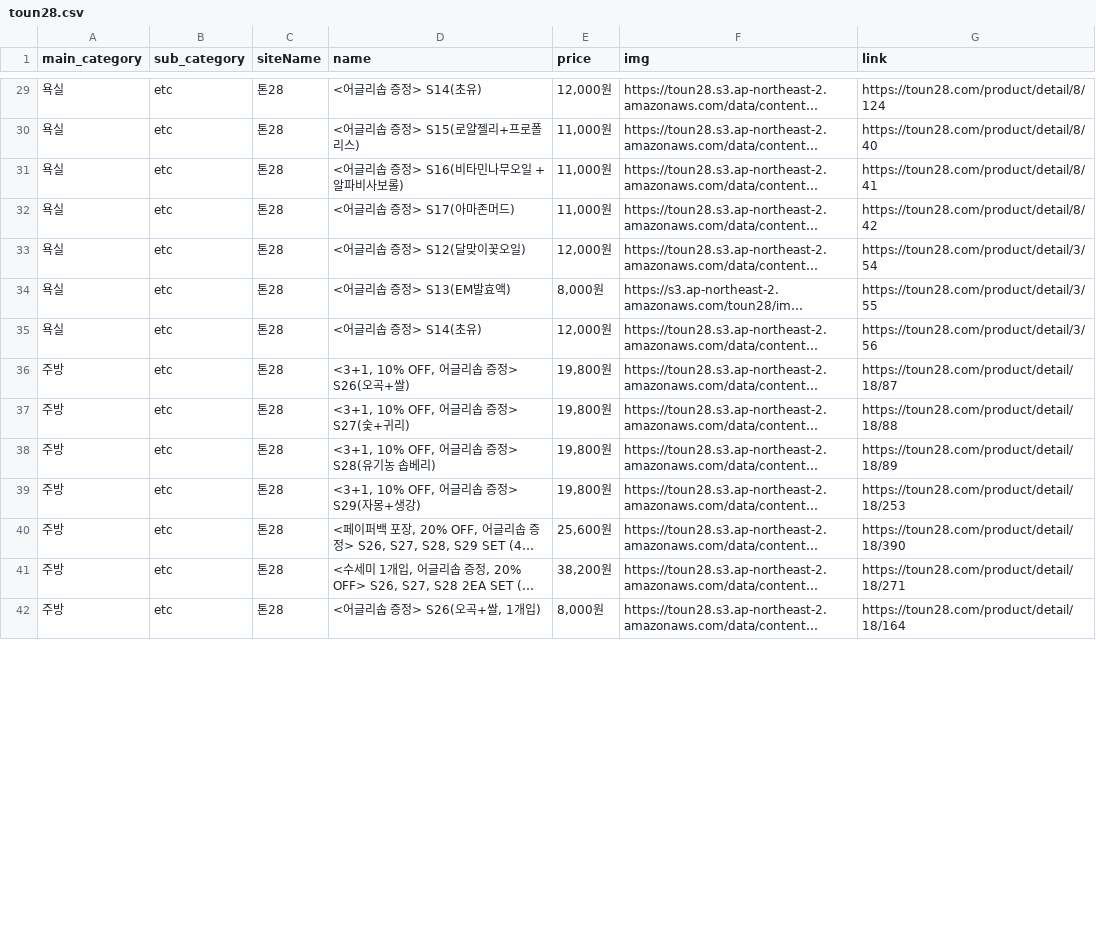
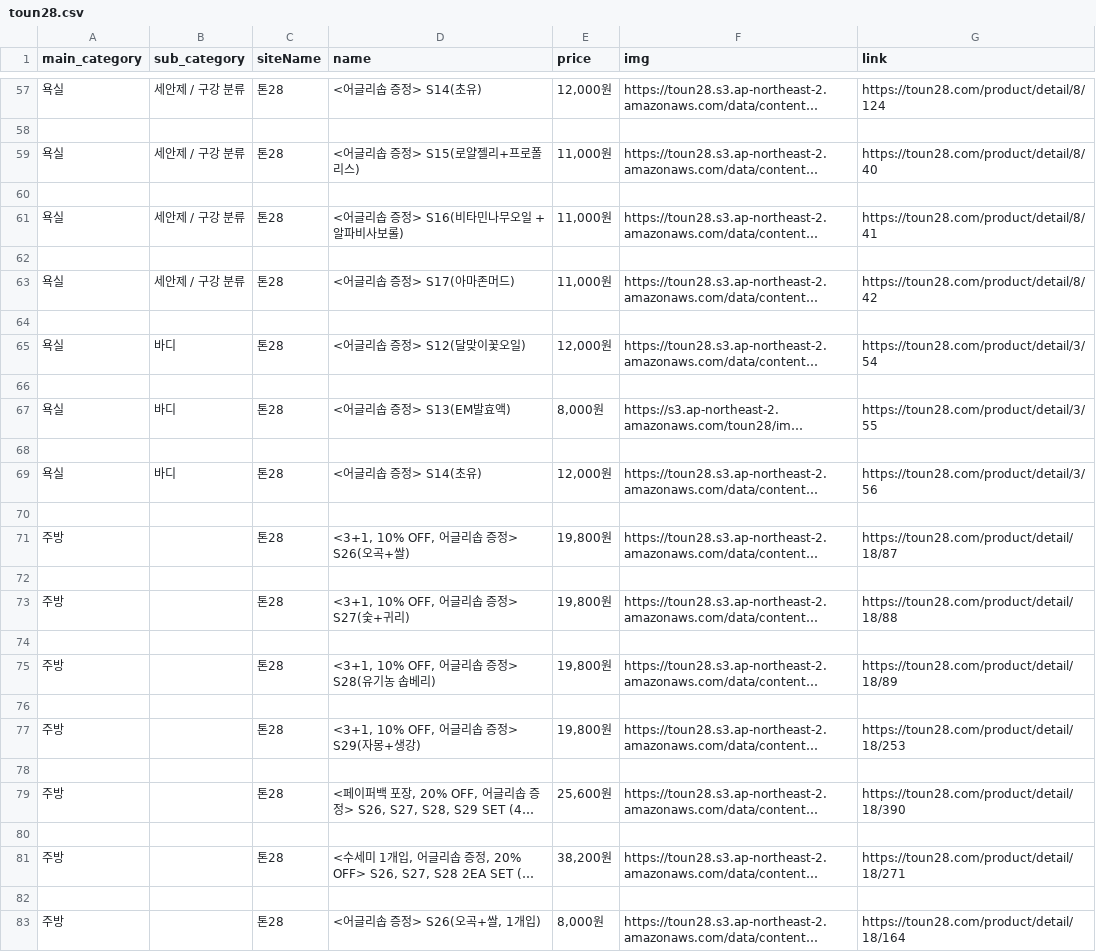
Before and after one commit to Jeonminji/Would-U-ZERO, a CSV file: DB_csv_file/toun28.csv, drawn as a sheet; only a part is shown, gaps mark what is left out; long unchanged cells end in …; addresses are those after the commit; the diff covers the shown part only; the diff names each change by its address in the sheet, - before the commit and + after, or states it on an @@ line.

```diff
--- a/DB_csv_file/toun28.csv
+++ b/DB_csv_file/toun28.csv
-B57 (sub_category): etc
+B57 (sub_category): 세안제 / 구강 분류
+row 58: (empty)
-B59 (sub_category): etc
+B59 (sub_category): 세안제 / 구강 분류
+row 60: (empty)
-B61 (sub_category): etc
+B61 (sub_category): 세안제 / 구강 분류
+row 62: (empty)
-B63 (sub_category): etc
+B63 (sub_category): 세안제 / 구강 분류
+row 64: (empty)
-B65 (sub_category): etc
+B65 (sub_category): 바디
+row 66: (empty)
-B67 (sub_category): etc
+B67 (sub_category): 바디
+row 68: (empty)
-B69 (sub_category): etc
+B69 (sub_category): 바디
+row 70: (empty)
-B71 (sub_category): etc
+B71 (sub_category): (empty)
+row 72: (empty)
-B73 (sub_category): etc
+B73 (sub_category): (empty)
+row 74: (empty)
-B75 (sub_category): etc
+B75 (sub_category): (empty)
+row 76: (empty)
-B77 (sub_category): etc
+B77 (sub_category): (empty)
+row 78: (empty)
-B79 (sub_category): etc
+B79 (sub_category): (empty)
+row 80: (empty)
-B81 (sub_category): etc
+B81 (sub_category): (empty)
+row 82: (empty)
-B83 (sub_category): etc
+B83 (sub_category): (empty)
```
Also changed, not shown: 79 added rows and 56 edited cells elsewhere in this file.
